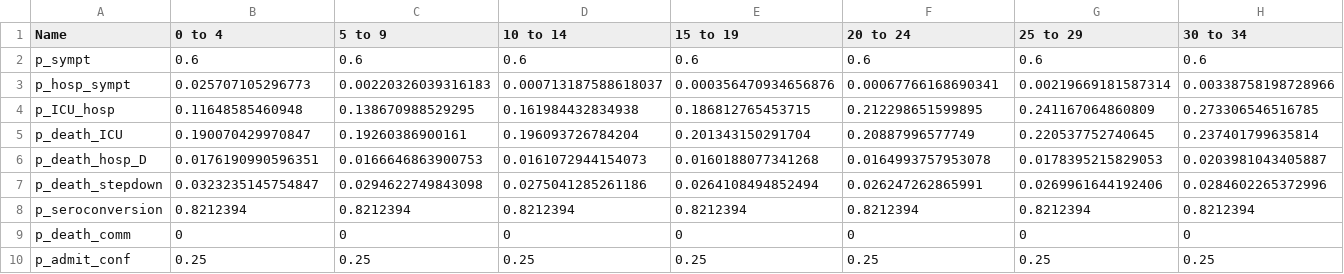
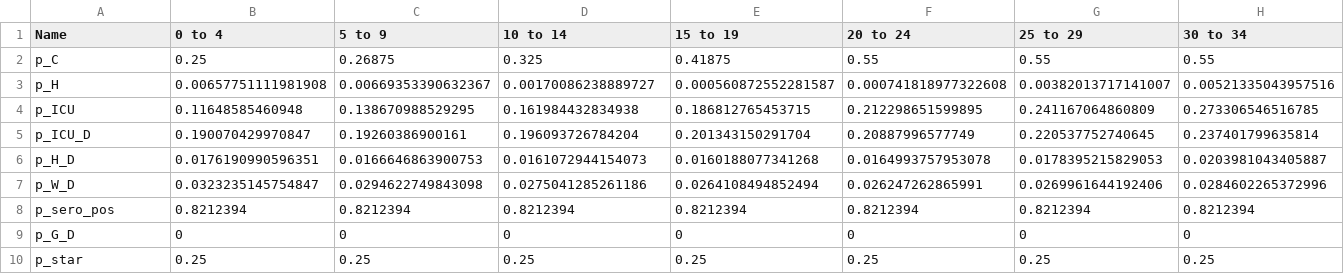
Before and after one commit to mrc-ide/sarscov2-transmission-england, a CSV file: src/regional_fit/support_severity.csv, drawn as a sheet; only a part is shown; removed rows and columns are numbered as before the commit, all else as after; rows hold the shown columns only; the diff names each change by its address in the sheet, - before the commit and + after, or states it on an @@ line.

```diff
--- a/src/regional_fit/support_severity.csv
+++ b/src/regional_fit/support_severity.csv
-row 2: p_sympt | 0.6 | 0.6 | 0.6 | 0.6 | 0.6 | 0.6 | 0.6
-row 3: p_hosp_sympt | 0.025707105296773 | 0.00220326039316183 | 0.000713187588618037 | 0.000356470934656876 | 0.00067766168690341 | 0.00219669181587314 | 0.00338758198728966
+row 2: p_C | 0.25 | 0.26875 | 0.325 | 0.41875 | 0.55 | 0.55 | 0.55
+row 3: p_H | 0.00657751111981908 | 0.00669353390632367 | 0.00170086238889727 | 0.000560872552281587 | 0.000741818977322608 | 0.00382013717141007 | 0.00521335043957516
-A4 (Name): p_ICU_hosp
+A4 (Name): p_ICU
-A5 (Name): p_death_ICU
+A5 (Name): p_ICU_D
-A6 (Name): p_death_hosp_D
+A6 (Name): p_H_D
-A7 (Name): p_death_stepdown
+A7 (Name): p_W_D
-A8 (Name): p_seroconversion
+A8 (Name): p_sero_pos
-A9 (Name): p_death_comm
+A9 (Name): p_G_D
-A10 (Name): p_admit_conf
+A10 (Name): p_star
```
Also changed, not shown: src/regional_fit/data_serology.csv, src/regional_fit/inputs.csv, 32 other files.
